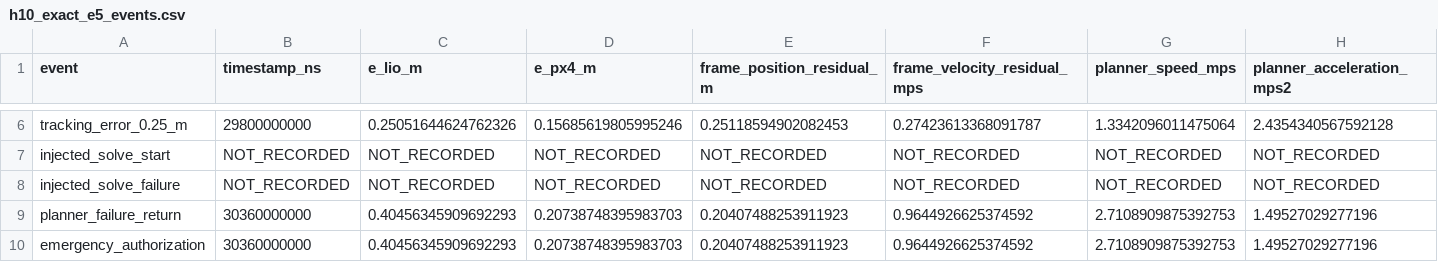
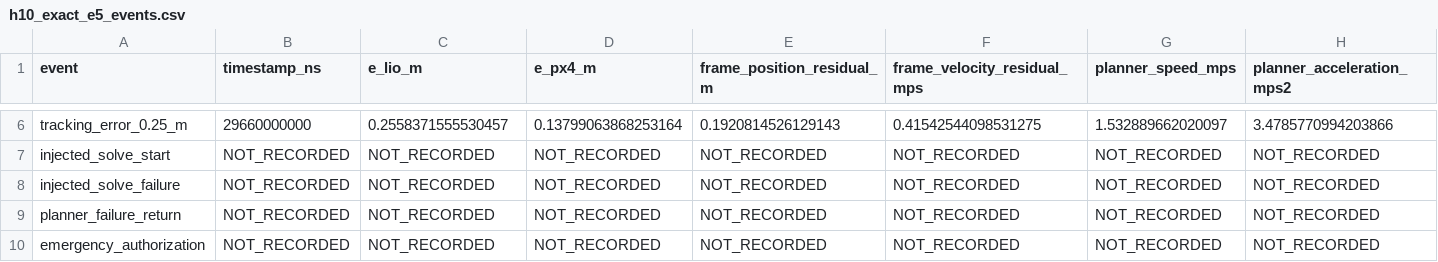
Before and after one commit to TanDatEmb/uav-navigation, a CSV file: runtime_evidence/2026-09-04/h10_exact_e5_events.csv, drawn as a sheet; only a part is shown, gaps mark what is left out; the diff covers the shown part only; the diff names each change by its address in the sheet, - before the commit and + after, or states it on an @@ line.

```diff
--- a/runtime_evidence/2026-09-04/h10_exact_e5_events.csv
+++ b/runtime_evidence/2026-09-04/h10_exact_e5_events.csv
-B6 (timestamp_ns): 29800000000
+B6 (timestamp_ns): 29660000000
-C6 (e_lio_m): 0.25051644624762326
+C6 (e_lio_m): 0.2558371555530457
-D6 (e_px4_m): 0.15685619805995246
+D6 (e_px4_m): 0.13799063868253164
-E6 (frame_position_residual_m): 0.25118594902082453
+E6 (frame_position_residual_m): 0.1920814526129143
-F6 (frame_velocity_residual_mps): 0.27423613368091787
+F6 (frame_velocity_residual_mps): 0.41542544098531275
-G6 (planner_speed_mps): 1.3342096011475064
+G6 (planner_speed_mps): 1.532889662020097
-H6 (planner_acceleration_mps2): 2.4354340567592128
+H6 (planner_acceleration_mps2): 3.4785770994203866
-B9:B10 (timestamp_ns): 30360000000
+B9:B10 (timestamp_ns): NOT_RECORDED
-C9:C10 (e_lio_m): 0.40456345909692293
+C9:C10 (e_lio_m): NOT_RECORDED
-D9:D10 (e_px4_m): 0.20738748395983703
+D9:D10 (e_px4_m): NOT_RECORDED
-E9:E10 (frame_position_residual_m): 0.20407488253911923
+E9:E10 (frame_position_residual_m): NOT_RECORDED
-F9:F10 (frame_velocity_residual_mps): 0.9644926625374592
+F9:F10 (frame_velocity_residual_mps): NOT_RECORDED
-G9:G10 (planner_speed_mps): 2.7108909875392753
+G9:G10 (planner_speed_mps): NOT_RECORDED
-H9:H10 (planner_acceleration_mps2): 1.49527029277196
+H9:H10 (planner_acceleration_mps2): NOT_RECORDED
```
Also changed, not shown: 89 edited cells elsewhere in this file, runtime_evidence/2026-09-04/h10_dynamic_identification.csv, 34 other files.
